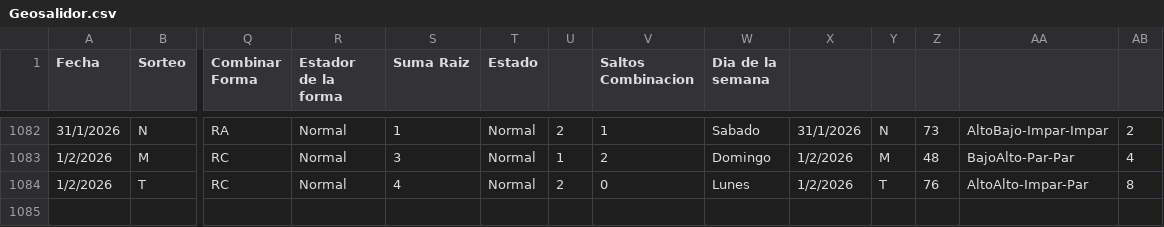
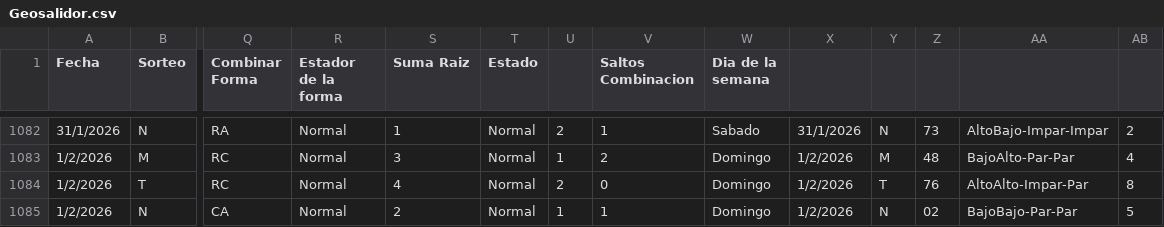
Before and after one commit to 3ln3gro735-lgtm/loteria-app, a CSV file: Geosalidor.csv, drawn as a sheet; only a part is shown, gaps mark what is left out; rows hold the shown columns only; the diff names each change by its address in the sheet, - before the commit and + after, or states it on an @@ line.

Commit message:
actualizando csv

```diff
--- a/Geosalidor.csv
+++ b/Geosalidor.csv
-W1084 (Dia de la semana): Lunes
+W1084 (Dia de la semana): Domingo
+row 1085: 1/2/2026 | N | CA | Normal | 2 | Normal | 1 | 1 | Domingo | 1/2/2026 | N | 02 | BajoBajo-Par-Par | 5
```
